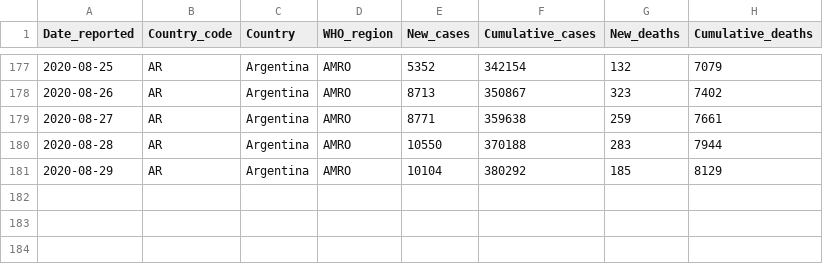
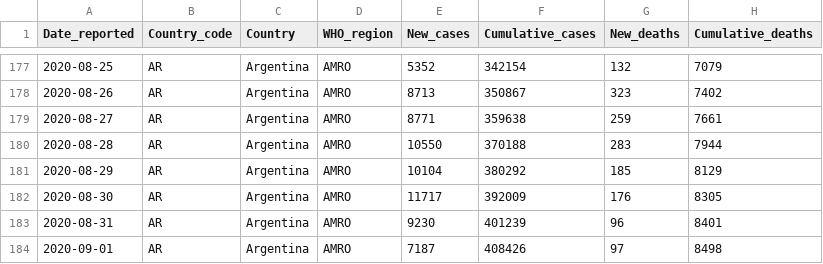
Before and after one commit to rnsavinelli/covid-19, a CSV file: dashboards/Argentina/COVID-19-data.csv, drawn as a sheet; only a part is shown, gaps mark what is left out; the diff names each change by its address in the sheet, - before the commit and + after, or states it on an @@ line.

Commit message:
update Argentina

```diff
--- a/dashboards/Argentina/COVID-19-data.csv
+++ b/dashboards/Argentina/COVID-19-data.csv
+row 182: 2020-08-30 | AR | Argentina | AMRO | 11717 | 392009 | 176 | 8305
+row 183: 2020-08-31 | AR | Argentina | AMRO | 9230 | 401239 | 96 | 8401
+row 184: 2020-09-01 | AR | Argentina | AMRO | 7187 | 408426 | 97 | 8498
```
Also changed, not shown: 5 other files.
